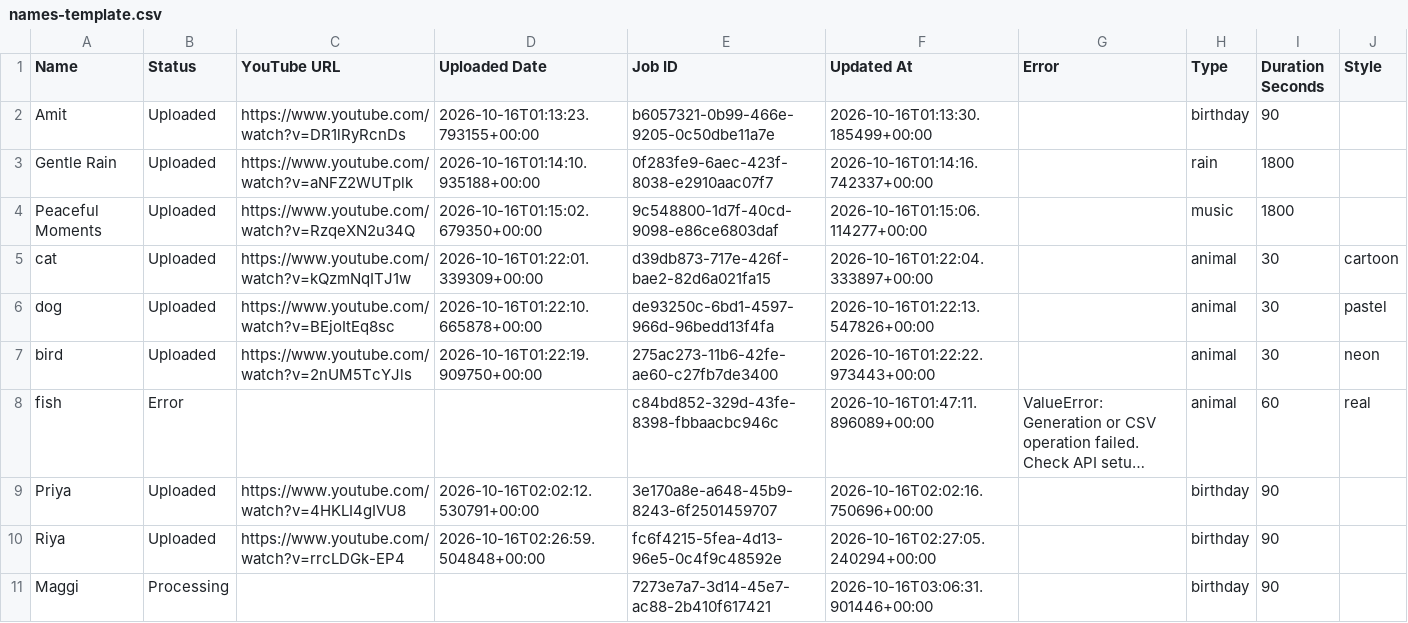
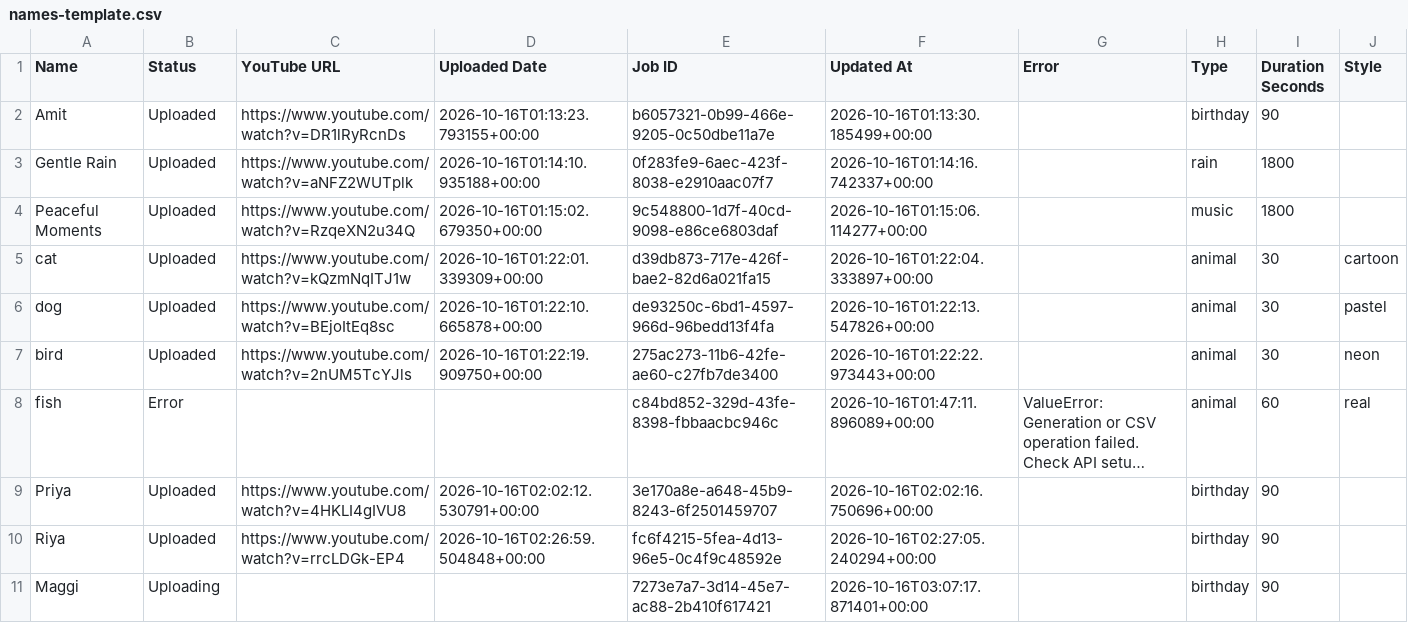
Before and after one commit to familyinvitation/Enjoy-Your-Day-Studio, a CSV file: names-template.csv, drawn as a sheet; long unchanged cells end in ….

```diff
--- a/names-template.csv
+++ b/names-template.csv
@@ -10,2 +10,2 @@ Priya,Uploaded,https://www.youtube.com/watch?v=4HKLI4gIVU8,2026-10-16T02:02:12.5
 Riya,Uploaded,https://www.youtube.com/watch?v=rrcLDGk-EP4,2026-10-16T02:26:59.504848+00:00,fc6f4215-5fea-4d13-96e5-0c4f9c48592e,2026-10-16T02:27:05.240294+00:00,,birthday,90,
-Maggi,Processing,,,7273e7a7-3d14-45e7-ac88-2b410f617421,2026-10-16T03:06:31.901446+00:00,,birthday,90,
+Maggi,Uploading,,,7273e7a7-3d14-45e7-ac88-2b410f617421,2026-10-16T03:07:17.871401+00:00,,birthday,90,
```
